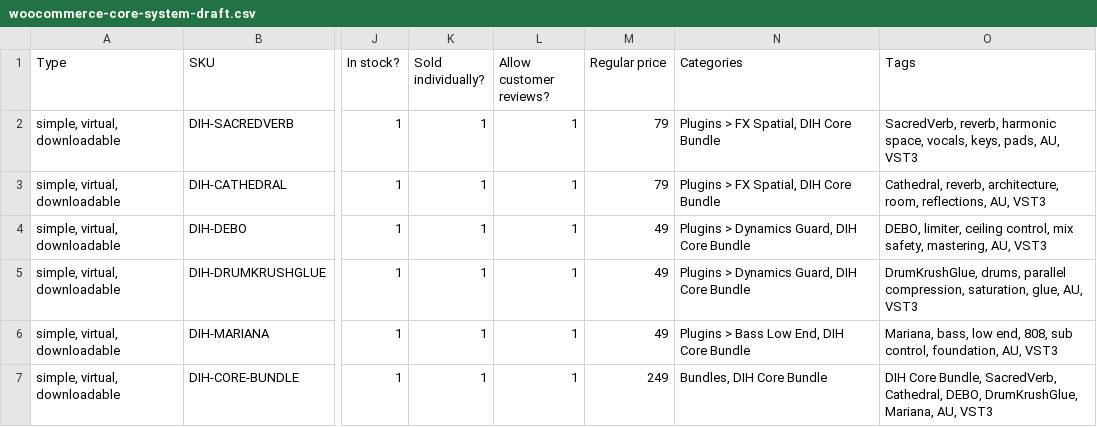
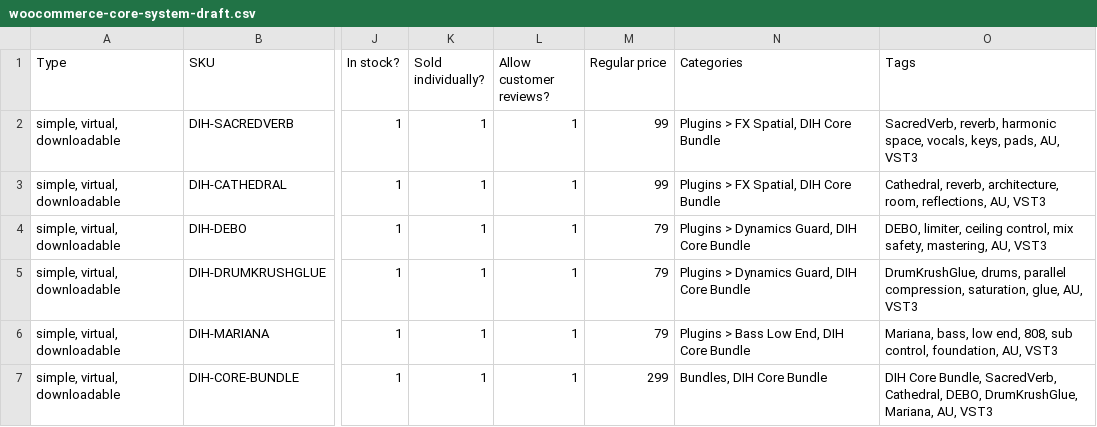
Before and after one commit to dihcoo/DIHWORLD-AUDIO-STORE, a CSV file: data/woocommerce-core-system-draft.csv, drawn as a sheet; only a part is shown, gaps mark what is left out; the diff names each change by its address in the sheet, - before the commit and + after, or states it on an @@ line.

```diff
--- a/data/woocommerce-core-system-draft.csv
+++ b/data/woocommerce-core-system-draft.csv
-M2:M3 (Regular price): 79
+M2:M3 (Regular price): 99
-M4:M6 (Regular price): 49
+M4:M6 (Regular price): 79
-M7 (Regular price): 249
+M7 (Regular price): 299
```
Also changed, not shown: data/dihworld-price-list-20260703.csv, data/fulfillment-map-20260703.csv, 13 other files.
